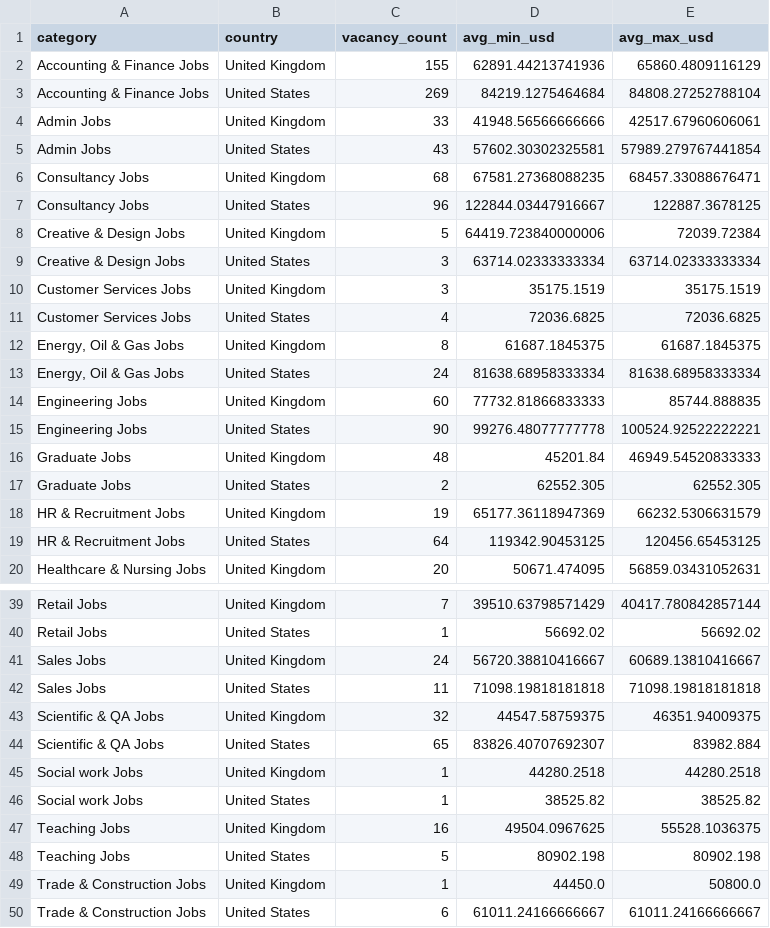
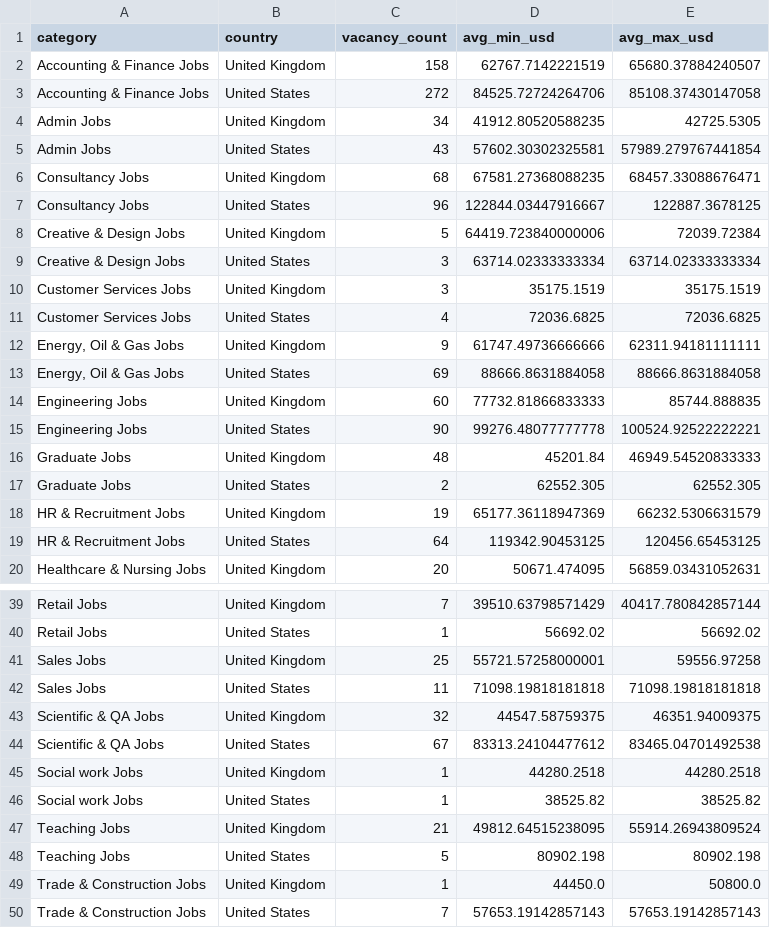
Before and after one commit to ShoafzalDataAnalyst/Adzuna-Job-Market-Vacancies, a CSV file: powerbi/salary_by_category.csv, drawn as a sheet; only a part is shown, gaps mark what is left out; the diff covers the shown part only.

```diff
--- a/powerbi/salary_by_category.csv
+++ b/powerbi/salary_by_category.csv
@@ -1,5 +1,5 @@
 category,country,vacancy_count,avg_min_usd,avg_max_usd
-Accounting & Finance Jobs,United Kingdom,155,62891.44213741936,65860.4809116129
-Accounting & Finance Jobs,United States,269,84219.1275464684,84808.27252788104
-Admin Jobs,United Kingdom,33,41948.56566666666,42517.67960606061
+Accounting & Finance Jobs,United Kingdom,158,62767.7142221519,65680.37884240507
+Accounting & Finance Jobs,United States,272,84525.72724264706,85108.37430147058
+Admin Jobs,United Kingdom,34,41912.80520588235,42725.5305
 Admin Jobs,United States,43,57602.30302325581,57989.279767441854
@@ -11,4 +11,4 @@ Customer Services Jobs,United Kingdom,3,35175.1519,35175.1519
 Customer Services Jobs,United States,4,72036.6825,72036.6825
-"Energy, Oil & Gas Jobs",United Kingdom,8,61687.1845375,61687.1845375
-"Energy, Oil & Gas Jobs",United States,24,81638.68958333334,81638.68958333334
+"Energy, Oil & Gas Jobs",United Kingdom,9,61747.49736666666,62311.94181111111
+"Energy, Oil & Gas Jobs",United States,69,88666.8631884058,88666.8631884058
 Engineering Jobs,United Kingdom,60,77732.81866833333,85744.888835
@@ -40,11 +40,11 @@ Retail Jobs,United Kingdom,7,39510.63798571429,40417.780842857144
 Retail Jobs,United States,1,56692.02,56692.02
-Sales Jobs,United Kingdom,24,56720.38810416667,60689.13810416667
+Sales Jobs,United Kingdom,25,55721.57258000001,59556.97258
 Sales Jobs,United States,11,71098.19818181818,71098.19818181818
 Scientific & QA Jobs,United Kingdom,32,44547.58759375,46351.94009375
-Scientific & QA Jobs,United States,65,83826.40707692307,83982.884
+Scientific & QA Jobs,United States,67,83313.24104477612,83465.04701492538
 Social work Jobs,United Kingdom,1,44280.2518,44280.2518
 Social work Jobs,United States,1,38525.82,38525.82
-Teaching Jobs,United Kingdom,16,49504.0967625,55528.1036375
+Teaching Jobs,United Kingdom,21,49812.64515238095,55914.26943809524
 Teaching Jobs,United States,5,80902.198,80902.198
 Trade & Construction Jobs,United Kingdom,1,44450.0,50800.0
-Trade & Construction Jobs,United States,6,61011.24166666667,61011.24166666667
+Trade & Construction Jobs,United States,7,57653.19142857143,57653.19142857143
```
Also changed, not shown: 6 edited cells elsewhere in this file, powerbi/daily_posting_trend.csv, powerbi/location_heatmap.csv, 6 other files.
